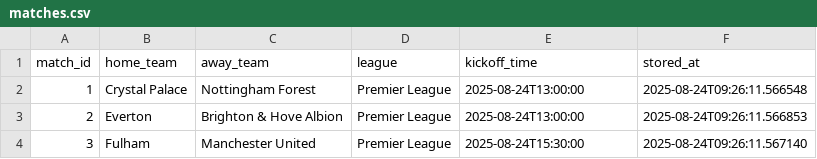
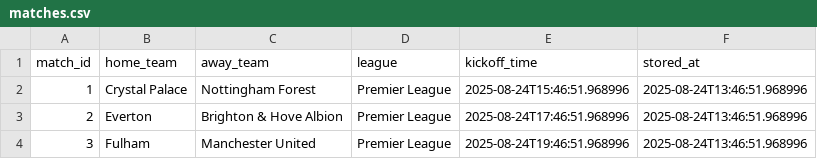
Before and after one commit to kk3shah/Bettor, a CSV file: data/matches.csv, drawn as a sheet.

Commit message:
Fix

```diff
--- a/data/matches.csv
+++ b/data/matches.csv
@@ -1,4 +1,4 @@
 match_id,home_team,away_team,league,kickoff_time,stored_at
-1,Crystal Palace,Nottingham Forest,Premier League,2025-08-24T13:00:00,2025-08-24T09:26:11.566548
-2,Everton,Brighton & Hove Albion,Premier League,2025-08-24T13:00:00,2025-08-24T09:26:11.566853
-3,Fulham,Manchester United,Premier League,2025-08-24T15:30:00,2025-08-24T09:26:11.567140
+1,Crystal Palace,Nottingham Forest,Premier League,2025-08-24T15:46:51.968996,2025-08-24T13:46:51.968996
+2,Everton,Brighton & Hove Albion,Premier League,2025-08-24T17:46:51.968996,2025-08-24T13:46:51.968996
+3,Fulham,Manchester United,Premier League,2025-08-24T19:46:51.968996,2025-08-24T13:46:51.968996
```
